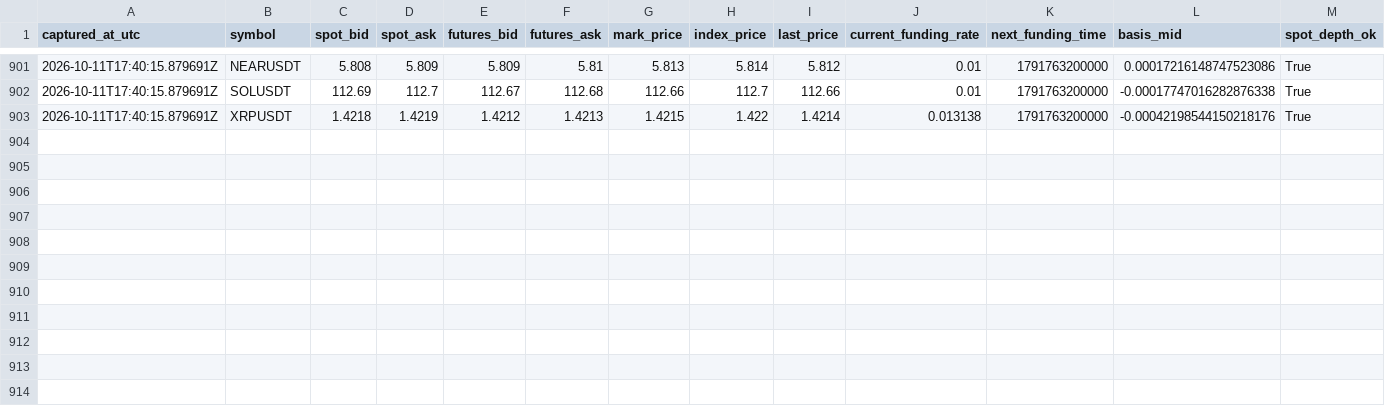
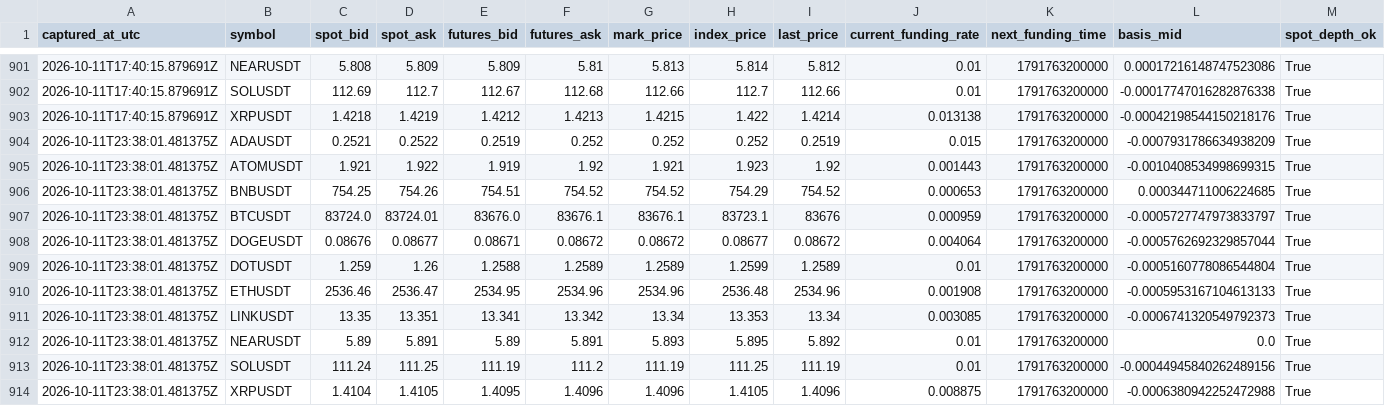
Before and after one commit to sirbob1998-eng/bitunix-paper-test, a CSV file: paper_test/market_snapshots.csv, drawn as a sheet; only a part is shown, gaps mark what is left out; rows hold the shown columns only; the diff names each change by its address in the sheet, - before the commit and + after, or states it on an @@ line.

```diff
--- a/paper_test/market_snapshots.csv
+++ b/paper_test/market_snapshots.csv
+row 904: 2026-10-11T23:38:01.481375Z | ADAUSDT | 0.2521 | 0.2522 | 0.2519 | 0.252 | 0.252 | 0.252 | 0.2519 | 0.015 | 1791763200000 | -0.0007931786634938209 | True
+row 905: 2026-10-11T23:38:01.481375Z | ATOMUSDT | 1.921 | 1.922 | 1.919 | 1.92 | 1.921 | 1.923 | 1.92 | 0.001443 | 1791763200000 | -0.0010408534998699315 | True
+row 906: 2026-10-11T23:38:01.481375Z | BNBUSDT | 754.25 | 754.26 | 754.51 | 754.52 | 754.52 | 754.29 | 754.52 | 0.000653 | 1791763200000 | 0.000344711006224685 | True
+row 907: 2026-10-11T23:38:01.481375Z | BTCUSDT | 83724.0 | 83724.01 | 83676.0 | 83676.1 | 83676.1 | 83723.1 | 83676 | 0.000959 | 1791763200000 | -0.0005727747973833797 | True
+row 908: 2026-10-11T23:38:01.481375Z | DOGEUSDT | 0.08676 | 0.08677 | 0.08671 | 0.08672 | 0.08672 | 0.08677 | 0.08672 | 0.004064 | 1791763200000 | -0.0005762692329857044 | True
+row 909: 2026-10-11T23:38:01.481375Z | DOTUSDT | 1.259 | 1.26 | 1.2588 | 1.2589 | 1.2589 | 1.2599 | 1.2589 | 0.01 | 1791763200000 | -0.0005160778086544804 | True
+row 910: 2026-10-11T23:38:01.481375Z | ETHUSDT | 2536.46 | 2536.47 | 2534.95 | 2534.96 | 2534.96 | 2536.48 | 2534.96 | 0.001908 | 1791763200000 | -0.0005953167104613133 | True
+row 911: 2026-10-11T23:38:01.481375Z | LINKUSDT | 13.35 | 13.351 | 13.341 | 13.342 | 13.34 | 13.353 | 13.34 | 0.003085 | 1791763200000 | -0.0006741320549792373 | True
+row 912: 2026-10-11T23:38:01.481375Z | NEARUSDT | 5.89 | 5.891 | 5.89 | 5.891 | 5.893 | 5.895 | 5.892 | 0.01 | 1791763200000 | 0.0 | True
+row 913: 2026-10-11T23:38:01.481375Z | SOLUSDT | 111.24 | 111.25 | 111.19 | 111.2 | 111.19 | 111.25 | 111.19 | 0.01 | 1791763200000 | -0.00044945840262489156 | True
+row 914: 2026-10-11T23:38:01.481375Z | XRPUSDT | 1.4104 | 1.4105 | 1.4095 | 1.4096 | 1.4096 | 1.4105 | 1.4096 | 0.008875 | 1791763200000 | -0.0006380942252472988 | True
```
Also changed, not shown: paper_test/snapshots.csv, 1 other file.
